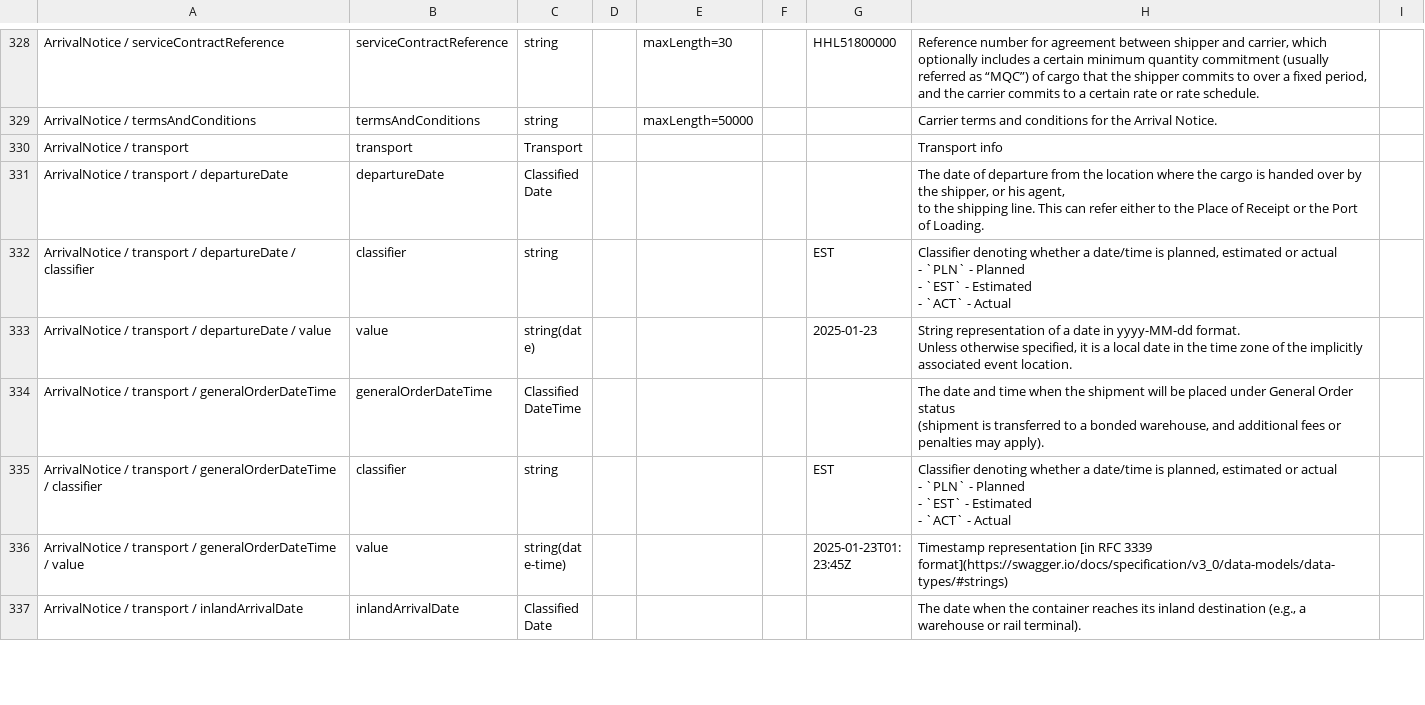
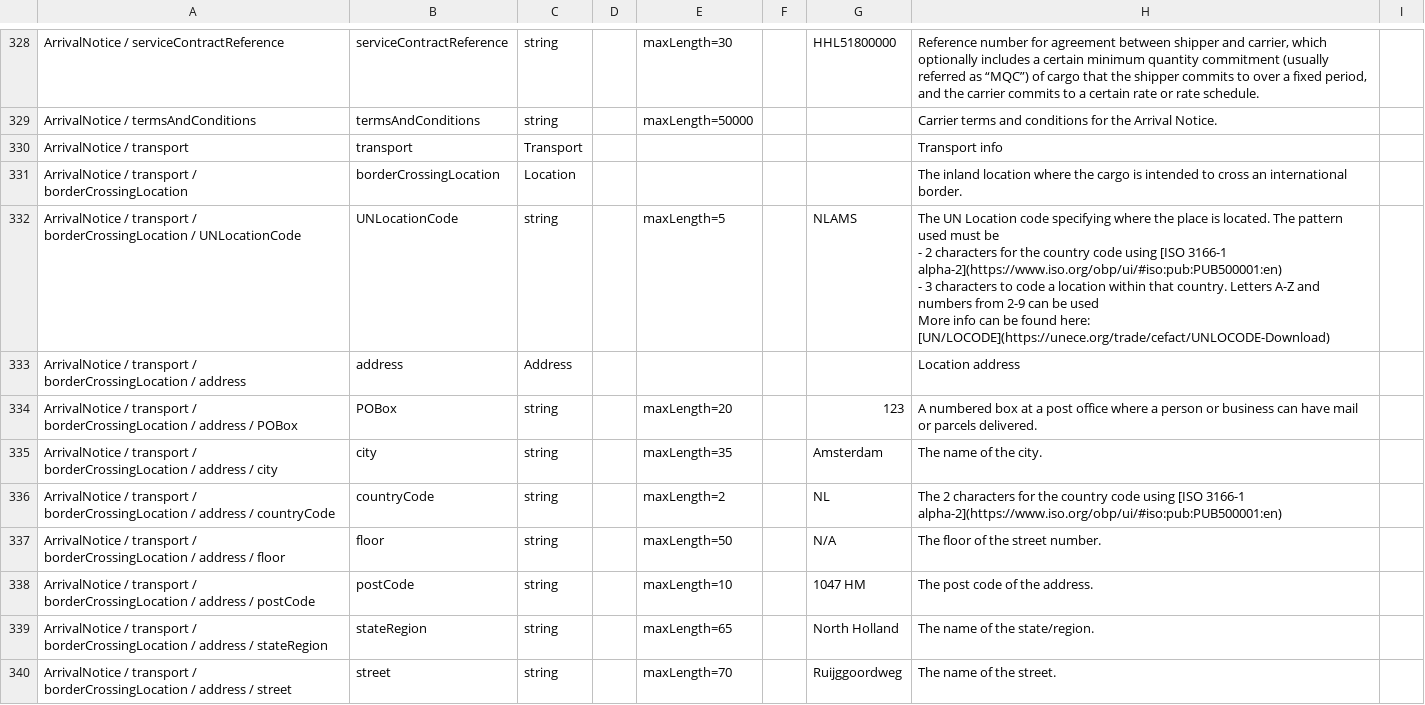
Before and after one commit to dcsaorg/Conformance-Gateway, a CSV file: specifications/generated-resources/standards/an/v100/an-v1.0.0-data-overview-attributes-hierarchical.csv, drawn as a sheet; only a part is shown, gaps mark what is left out; the shorter side is filled out with more unchanged rows; ↵ is a line break in a cell; the diff covers the shown part only; the diff names each change by its address in the sheet, - before the commit and + after, or states it on an @@ line.

Commit message:
SD-2419 AN borderCrossingLocation

```diff
--- a/specifications/generated-resources/standards/an/v100/an-v1.0.0-data-overview-attributes-hierarchical.csv
+++ b/specifications/generated-resources/standards/an/v100/an-v1.0.0-data-overview-attributes-hierarchical.csv
+row 331: ArrivalNotice / transport / borderCrossingLocation | borderCrossingLocation | Location |  |  |  |  | The inland location where the cargo is intended to cross an international border.
+row 332: ArrivalNotice / transport / borderCrossingLocation / UNLocationCode | UNLocationCode | string |  | maxLength=5 |  | NLAMS | The UN Location code specifying where the place is located. The pattern used must be ↵ - 2 characters for the country code using [ISO 3166-1 alpha-2](https://www.iso.org/obp/ui/#iso:pub:PUB500001:en) ↵ - 3 characters to code a location within that country. Letters A-Z and numbers from 2-9 can be used ↵ More info can be found here: [UN/LOCODE](https://unece.org/trade/cefact/UNLOCODE-Download)
+row 333: ArrivalNotice / transport / borderCrossingLocation / address | address | Address |  |  |  |  | Location address
+row 334: ArrivalNotice / transport / borderCrossingLocation / address / POBox | POBox | string |  | maxLength=20 |  | 123 | A numbered box at a post office where a person or business can have mail or parcels delivered.
+row 335: ArrivalNotice / transport / borderCrossingLocation / address / city | city | string |  | maxLength=35 |  | Amsterdam | The name of the city.
+row 336: ArrivalNotice / transport / borderCrossingLocation / address / countryCode | countryCode | string |  | maxLength=2 |  | NL | The 2 characters for the country code using [ISO 3166-1 alpha-2](https://www.iso.org/obp/ui/#iso:pub:PUB500001:en)
+row 337: ArrivalNotice / transport / borderCrossingLocation / address / floor | floor | string |  | maxLength=50 |  | N/A | The floor of the street number.
+row 338: ArrivalNotice / transport / borderCrossingLocation / address / postCode | postCode | string |  | maxLength=10 |  | 1047 HM | The post code of the address.
+row 339: ArrivalNotice / transport / borderCrossingLocation / address / stateRegion | stateRegion | string |  | maxLength=65 |  | North Holland | The name of the state/region.
+row 340: ArrivalNotice / transport / borderCrossingLocation / address / street | street | string |  | maxLength=70 |  | Ruijggoordweg | The name of the street.
```
Also changed, not shown: 9 added rows elsewhere in this file, specifications/generated-resources/standards/an/v100/an-v1.0.0-data-overview-attributes-normalized.csv, 3 other files.
